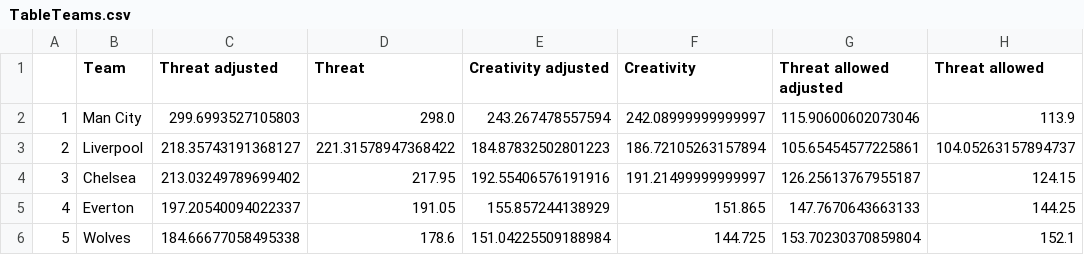
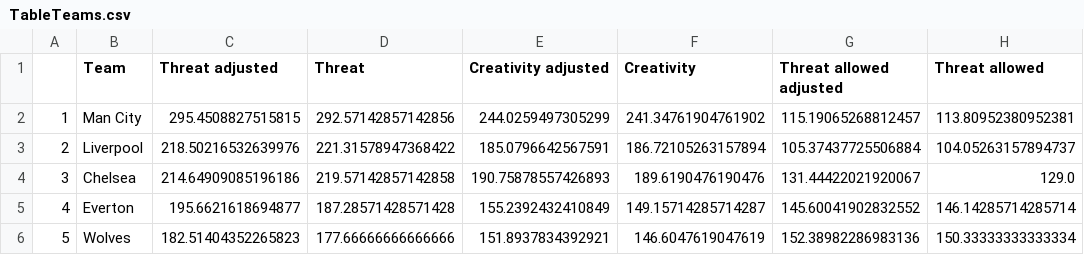
Before and after one commit to sminata/tikeve.github.io, a CSV file: out/TableTeams.csv, drawn as a sheet; only a part is shown; the diff covers the shown part only.

```diff
--- a/out/TableTeams.csv
+++ b/out/TableTeams.csv
@@ -1,6 +1,6 @@
 ,Team,Threat adjusted,Threat,Creativity adjusted,Creativity,Threat allowed adjusted,Threat allowed
-1,Man City,299.6993527105803,298.0,243.267478557594,242.08999999999997,115.90600602073046,113.9
-2,Liverpool,218.35743191368127,221.31578947368422,184.87832502801223,186.72105263157894,105.65454577225861,104.05263157894737
-3,Chelsea,213.03249789699402,217.95,192.55406576191916,191.21499999999997,126.25613767955187,124.15
-4,Everton,197.20540094022337,191.05,155.857244138929,151.865,147.7670643663133,144.25
-5,Wolves,184.66677058495338,178.6,151.04225509188984,144.725,153.70230370859804,152.1
+1,Man City,295.4508827515815,292.57142857142856,244.0259497305299,241.34761904761902,115.19065268812457,113.80952380952381
+2,Liverpool,218.50216532639976,221.31578947368422,185.0796642567591,186.72105263157894,105.37437725506884,104.05263157894737
+3,Chelsea,214.64909085196186,219.57142857142858,190.75878557426893,189.6190476190476,131.44422021920067,129.0
+4,Everton,195.6621618694877,187.28571428571428,155.2392432410849,149.15714285714287,145.60041902832552,146.14285714285714
+5,Wolves,182.51404352265823,177.66666666666666,151.8937834392921,146.6047619047619,152.38982286983136,150.33333333333334
```
Also changed, not shown: 100 edited cells elsewhere in this file, out/PlayerCreativity.csv, out/PlayerCreativityAd.csv, 12 other files.
